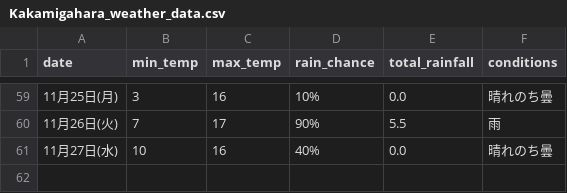
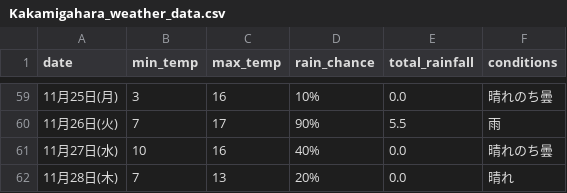
Before and after one commit to Curtendo/weather-scraper, a CSV file: Kakamigahara_weather_data.csv, drawn as a sheet; only a part is shown, gaps mark what is left out; the diff names each change by its address in the sheet, - before the commit and + after, or states it on an @@ line.

```diff
--- a/Kakamigahara_weather_data.csv
+++ b/Kakamigahara_weather_data.csv
+row 62: 11月28日(木) | 7 | 13 | 20% | 0.0 | 晴れ
```
Also changed, not shown: Okinawa_weather_data.csv, Osaka_weather_data.csv, 2 other files.
